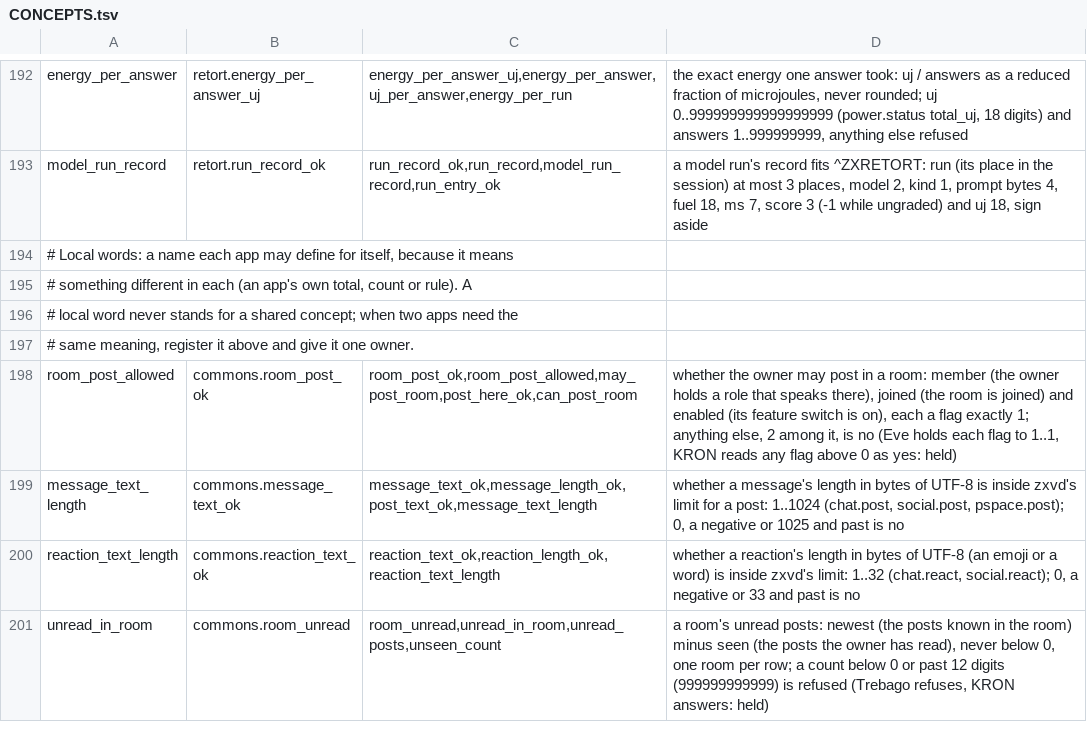
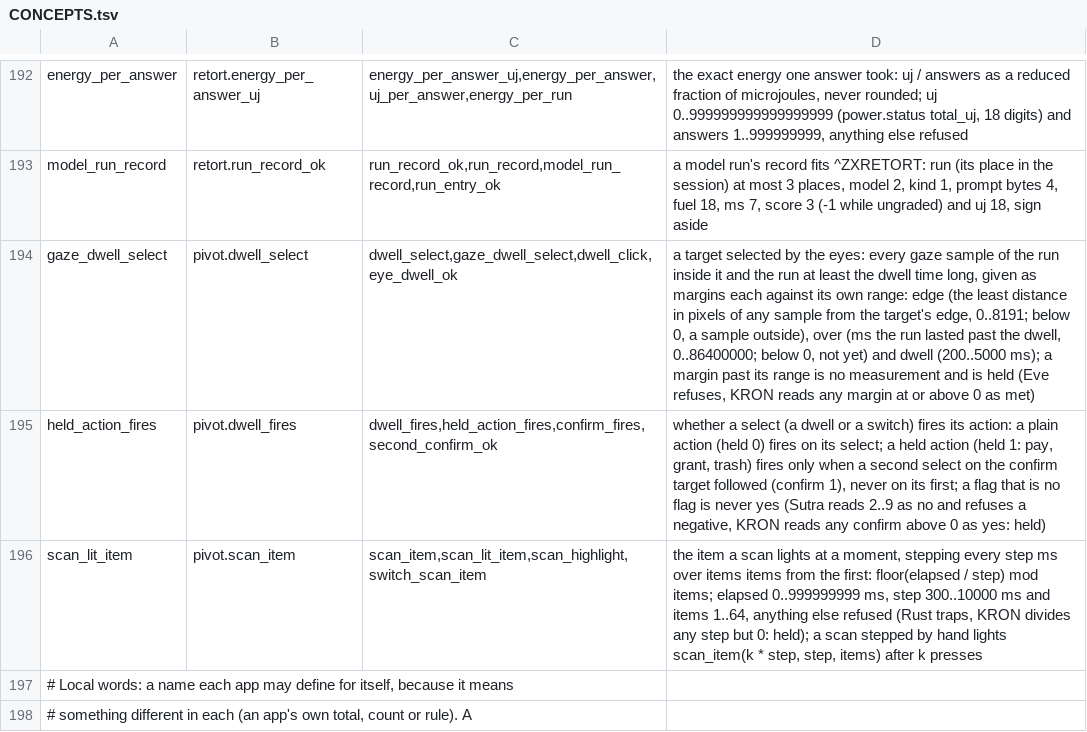
Before and after one commit to sykomiked/ZEDEC-XERO-VULPINE-V1.0.0, a TSV file: kernel/src/apps/CONCEPTS.tsv, drawn as a sheet; only a part is shown, gaps mark what is left out; the shorter side is filled out with more unchanged rows; the diff names each change by its address in the sheet, - before the commit and + after, or states it on an @@ line.

```diff
--- a/kernel/src/apps/CONCEPTS.tsv
+++ b/kernel/src/apps/CONCEPTS.tsv
+row 194: gaze_dwell_select | pivot.dwell_select | dwell_select,gaze_dwell_select,dwell_click,eye_dwell_ok | a target selected by the eyes: every gaze sample of the run inside it and the run at least the dwell time long, given as margins each against its own range: edge (the least distance in pixels of any sample from the target's edge, 0..8191; below 0, a sample outside), over (ms the run lasted past the dwell, 0..86400000; below 0, not yet) and dwell (200..5000 ms); a margin past its range is no measurement and is held (Eve refuses, KRON reads any margin at or above 0 as met)
+row 195: held_action_fires | pivot.dwell_fires | dwell_fires,held_action_fires,confirm_fires,second_confirm_ok | whether a select (a dwell or a switch) fires its action: a plain action (held 0) fires on its select; a held action (held 1: pay, grant, trash) fires only when a second select on the confirm target followed (confirm 1), never on its first; a flag that is no flag is never yes (Sutra reads 2..9 as no and refuses a negative, KRON reads any confirm above 0 as yes: held)
+row 196: scan_lit_item | pivot.scan_item | scan_item,scan_lit_item,scan_highlight,switch_scan_item | the item a scan lights at a moment, stepping every step ms over items items from the first: floor(elapsed / step) mod items; elapsed 0..999999999 ms, step 300..10000 ms and items 1..64, anything else refused (Rust traps, KRON divides any step but 0: held); a scan stepped by hand lights scan_item(k * step, step, items) after k presses
```
Also changed, not shown: kernel/src/alexandria/SLOTS.tsv, kernel/src/apps/CHECKS.tsv, 21 other files.
